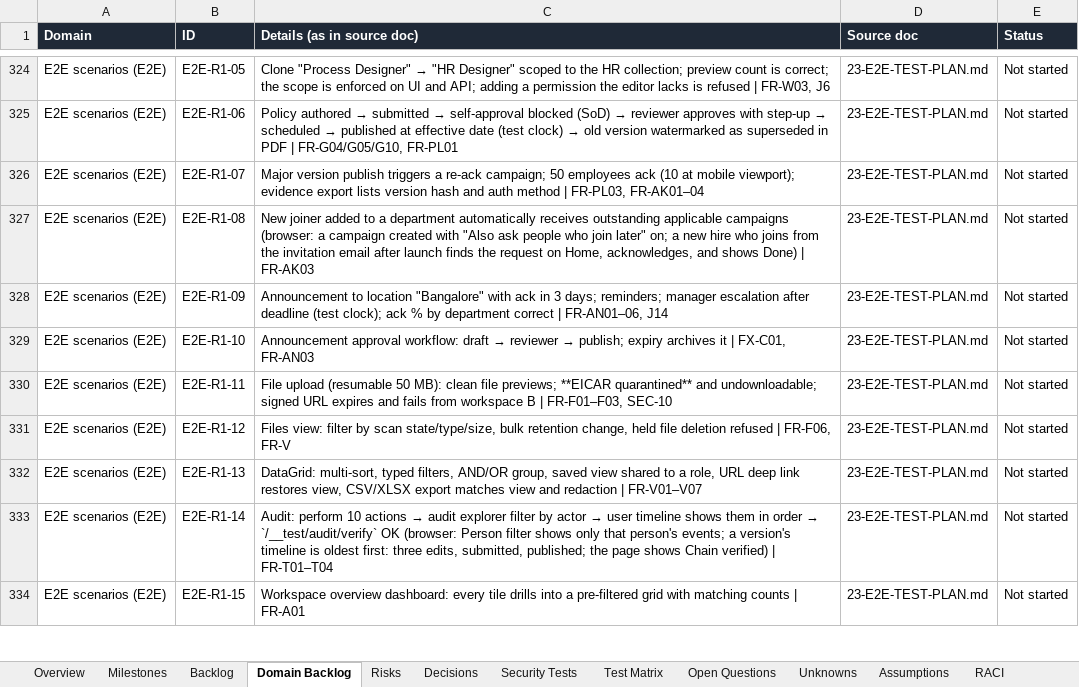
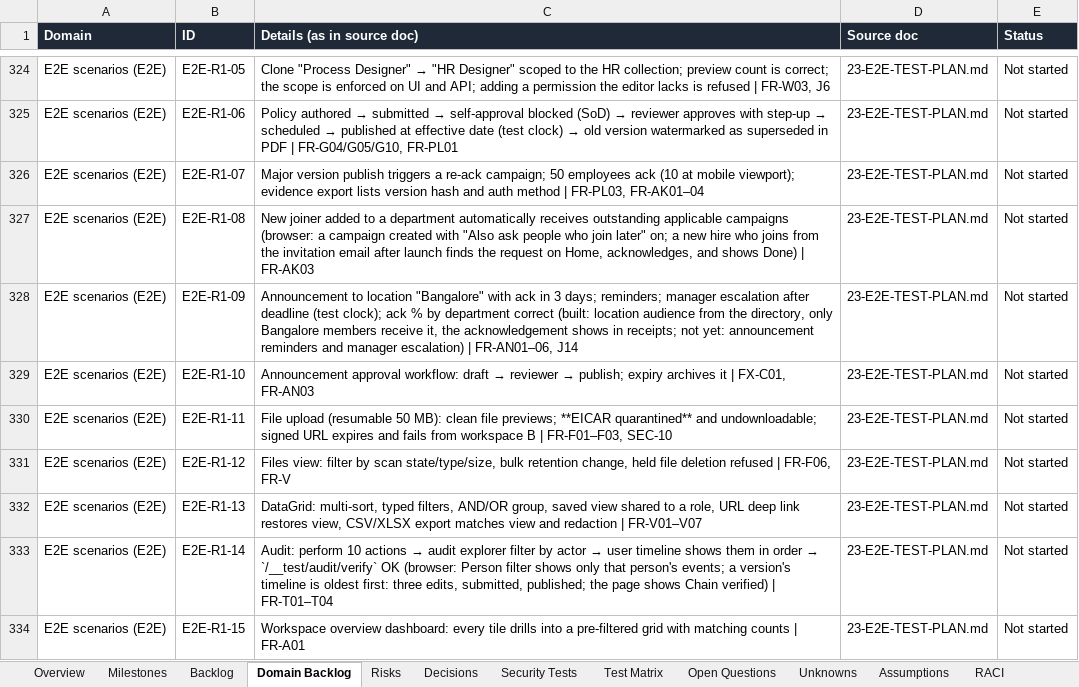
Before and after one commit to CasualOffice/Procera, an Excel workbook: trackers/Delivery_Tracker.xlsx, sheet Domain Backlog, drawn as a sheet; only a part is shown, gaps mark what is left out; values as stored, in another font and other column widths than the file's, no borders; table styles not drawn; the diff names each change by its address in the sheet, - before the commit and + after, or states it on an @@ line.

Commit message:
feat(members): [protected] audiences can target directory locations; GET /locations (E2E-R1-09)
The audience union gains locations (trimmed, case-insensitive) in the resolver and its
SQL twin (migration 0032). Campaigns, announcements, applicability and collection
visibility all use it; the picker lists locations with member counts.

Signed-off-by: sachin sarwa <schnsrw@gmail.com>

```diff
--- a/trackers/Delivery_Tracker.xlsx (sheet Domain Backlog)
+++ b/trackers/Delivery_Tracker.xlsx (sheet Domain Backlog)
-C328 (Details (as in source doc)): …department correct | FR-AN01–06,…
+C328 (Details (as in source doc)): …department correct (built: location audience from the directory, only Bangalore members receive it, the acknowledgement shows in receipts; not yet: announcement reminders and manager escalation) | FR-AN01–06,…
```
Also changed, not shown: sheet Backlog, 11 other files.
